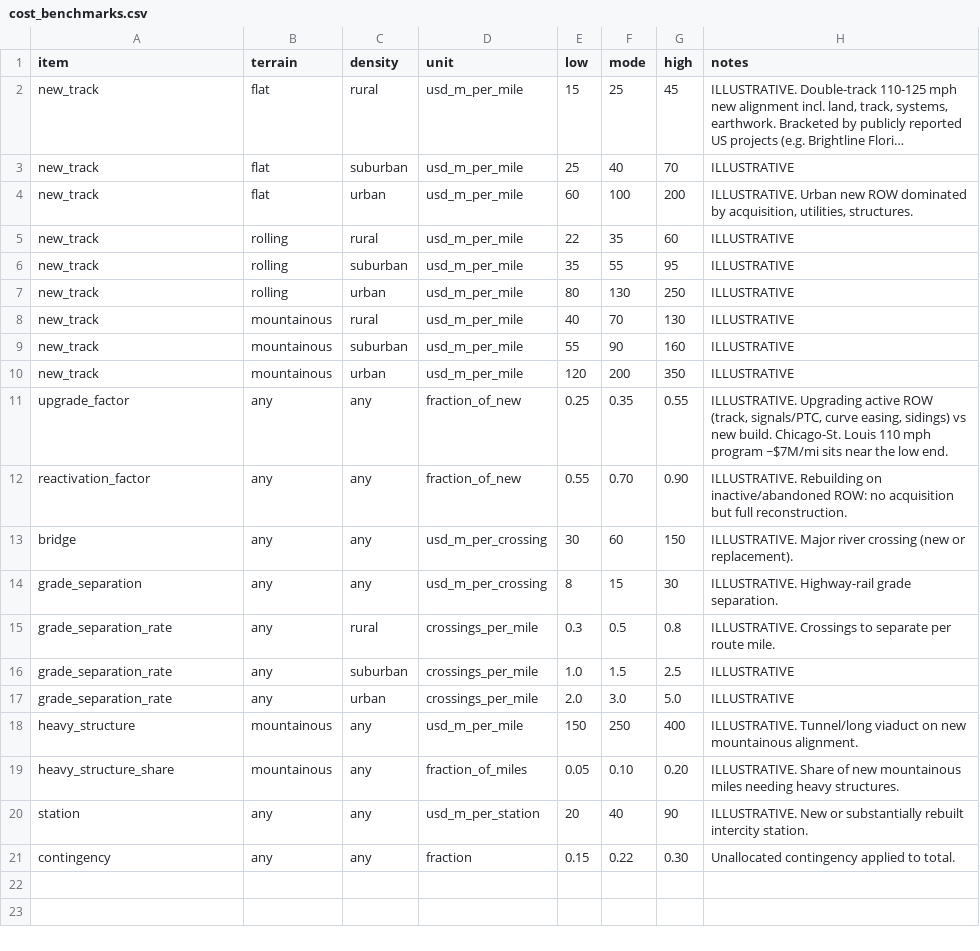
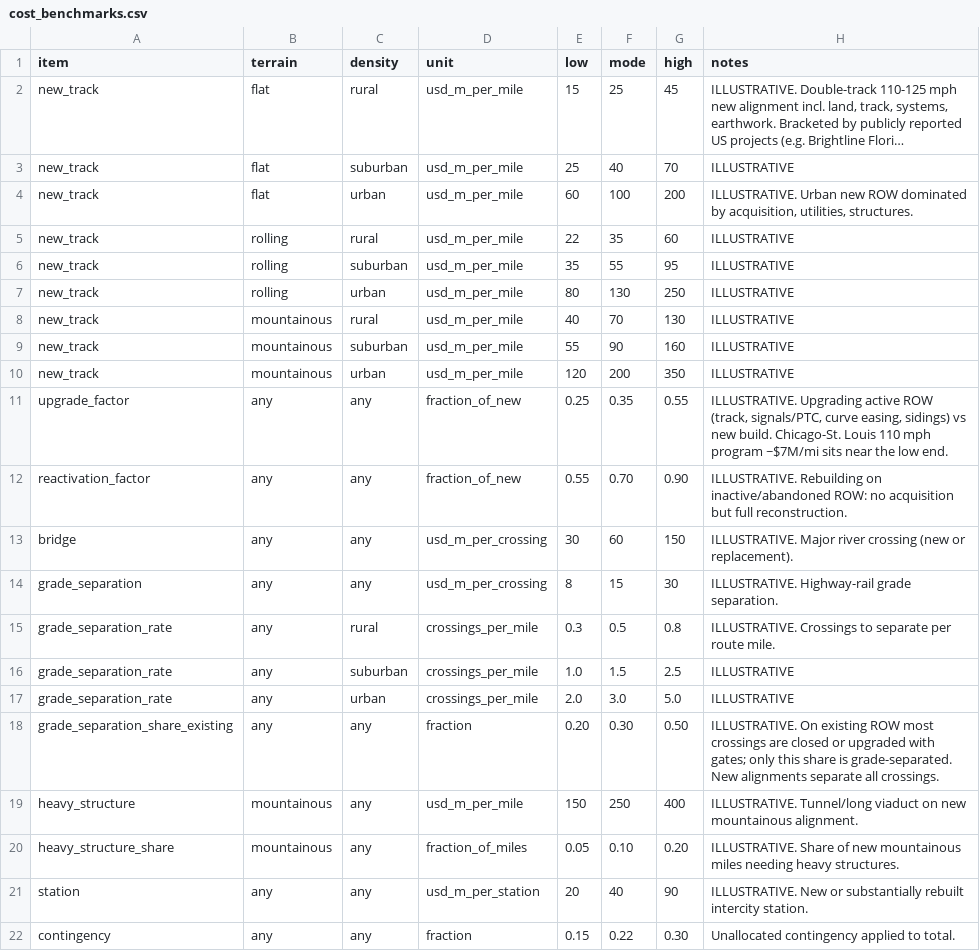
Before and after one commit to hbd9577/railplanner, a CSV file: backend/data/cost_benchmarks.csv, drawn as a sheet; long unchanged cells end in ….

```diff
--- a/backend/data/cost_benchmarks.csv
+++ b/backend/data/cost_benchmarks.csv
@@ -17,2 +17,3 @@ grade_separation_rate,any,suburban,crossings_per_mile,1.0,1.5,2.5,ILLUSTRATIVE
 grade_separation_rate,any,urban,crossings_per_mile,2.0,3.0,5.0,ILLUSTRATIVE
+grade_separation_share_existing,any,any,fraction,0.20,0.30,0.50,"ILLUSTRATIVE. On existing ROW most crossings are closed or upgraded with gates; only this share is grade-separated. New alignments separate all crossings."
 heavy_structure,mountainous,any,usd_m_per_mile,150,250,400,ILLUSTRATIVE. Tunnel/long viaduct on new mountainous alignment.
```
Also changed, not shown: 21 other files.
